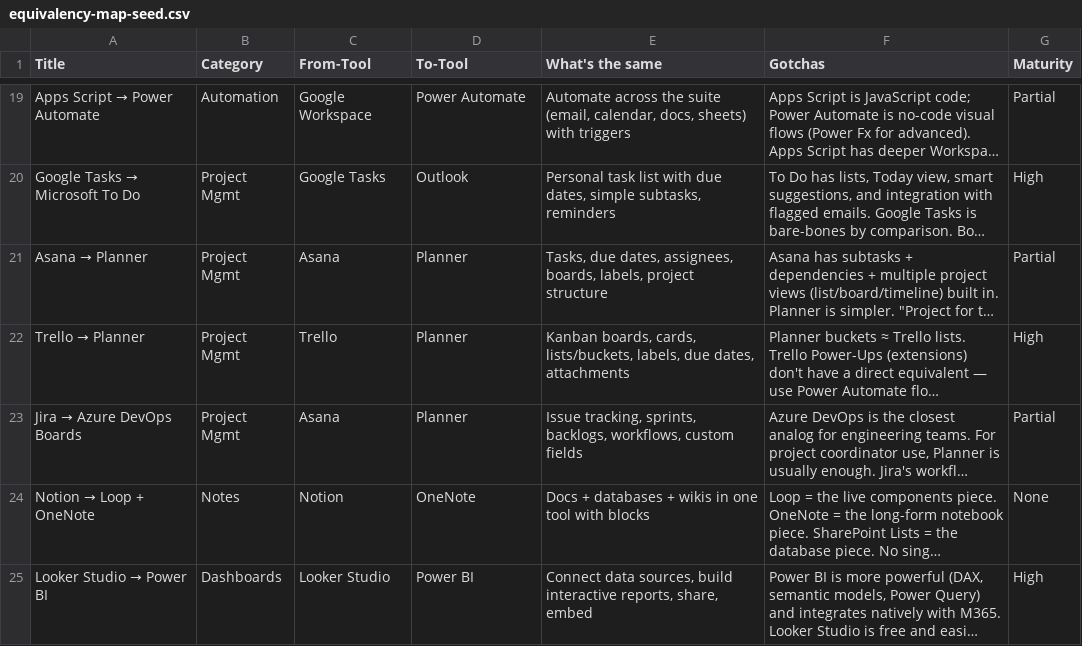
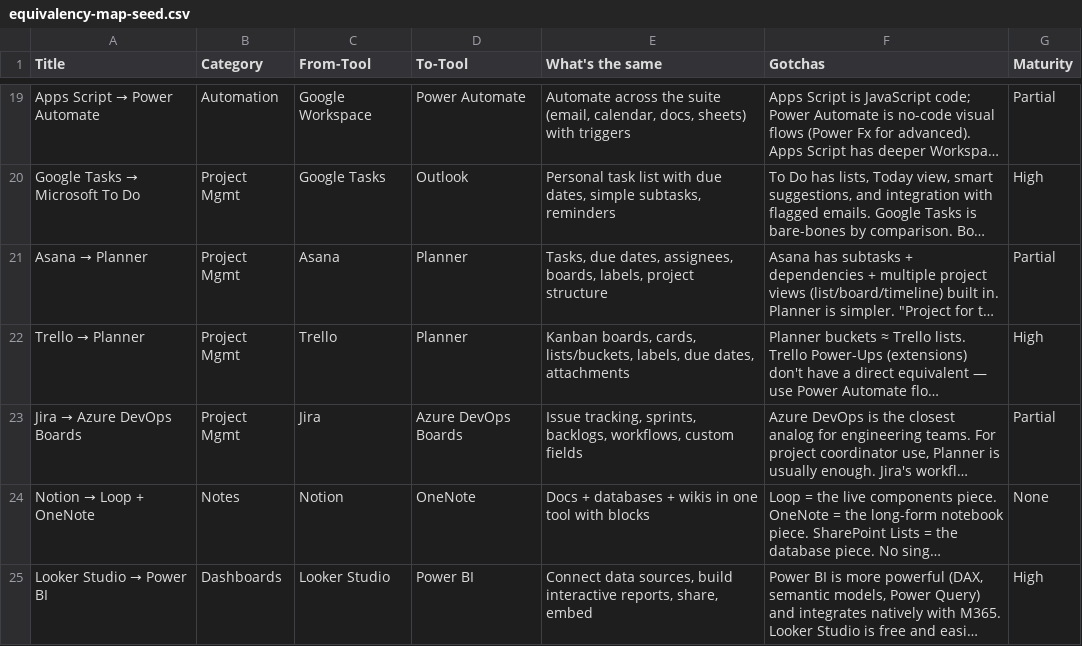
Before and after one commit to CherrelleTucker/MANTLE, a CSV file: data-model/equivalency-map-seed.csv, drawn as a sheet; only a part is shown, gaps mark what is left out; long unchanged cells end in …; the diff names each change by its address in the sheet, - before the commit and + after, or states it on an @@ line.

Commit message:
Mission 2 + Mission 3 complete; PnP automation pipeline established
- Added 5 PowerShell provisioning/migration scripts (scripts/)
  * populate-equivalency-lookups.ps1
  * add-missing-admin-tools.ps1
  * backfill-admin-tools-metadata.ps1
  * remove-duplicate-lookup-columns.ps1
  * provision-mission-3-lists.ps1
- Added cookbook export design (design/cookbook-export.md)
- Added decisions: D11 (Lookup>Choice for tool refs), D12 (PnP>Excel for column naming), D13 (ASCII-only PowerShell)
- Updated README with Build approach section
- Updated build-checklist with Mission 1+2 complete status block
- Updated schemas with Lookup migration and Title-rename convention
- Updated scripts/README with full inventory
- Fixed Equivalency Map seed row 22 (Jira to Azure DevOps Boards)

```diff
--- a/data-model/equivalency-map-seed.csv
+++ b/data-model/equivalency-map-seed.csv
-C23 (From-Tool): Asana
+C23 (From-Tool): Jira
-D23 (To-Tool): Planner
+D23 (To-Tool): Azure DevOps Boards
```
Also changed, not shown: 12 other files.
